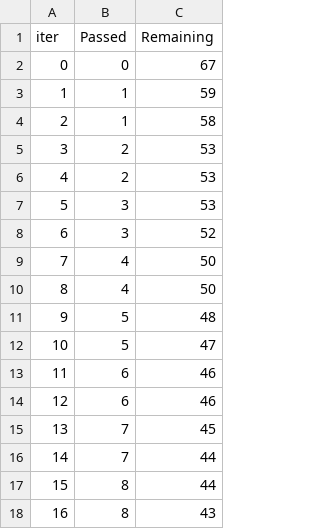
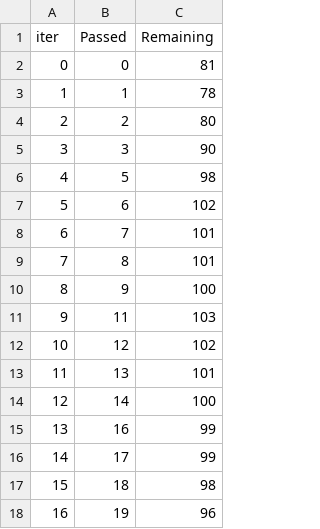
Before and after one commit to Muhammed-Thouyib-TK/End_to_End_ML_Project, a TSV file: catboost_info/time_left.tsv, drawn as a sheet; only a part is shown; the diff covers the shown part only.

```diff
--- a/catboost_info/time_left.tsv
+++ b/catboost_info/time_left.tsv
@@ -1,18 +1,18 @@
 iter	Passed	Remaining
-0	0	67
-1	1	59
-2	1	58
-3	2	53
-4	2	53
-5	3	53
-6	3	52
-7	4	50
-8	4	50
-9	5	48
-10	5	47
-11	6	46
-12	6	46
-13	7	45
-14	7	44
-15	8	44
-16	8	43
+0	0	81
+1	1	78
+2	2	80
+3	3	90
+4	5	98
+5	6	102
+6	7	101
+7	8	101
+8	9	100
+9	11	103
+10	12	102
+11	13	101
+12	14	100
+13	16	99
+14	17	99
+15	18	98
+16	19	96
```
Also changed, not shown: 164 edited cells elsewhere in this file, 7 other files.
